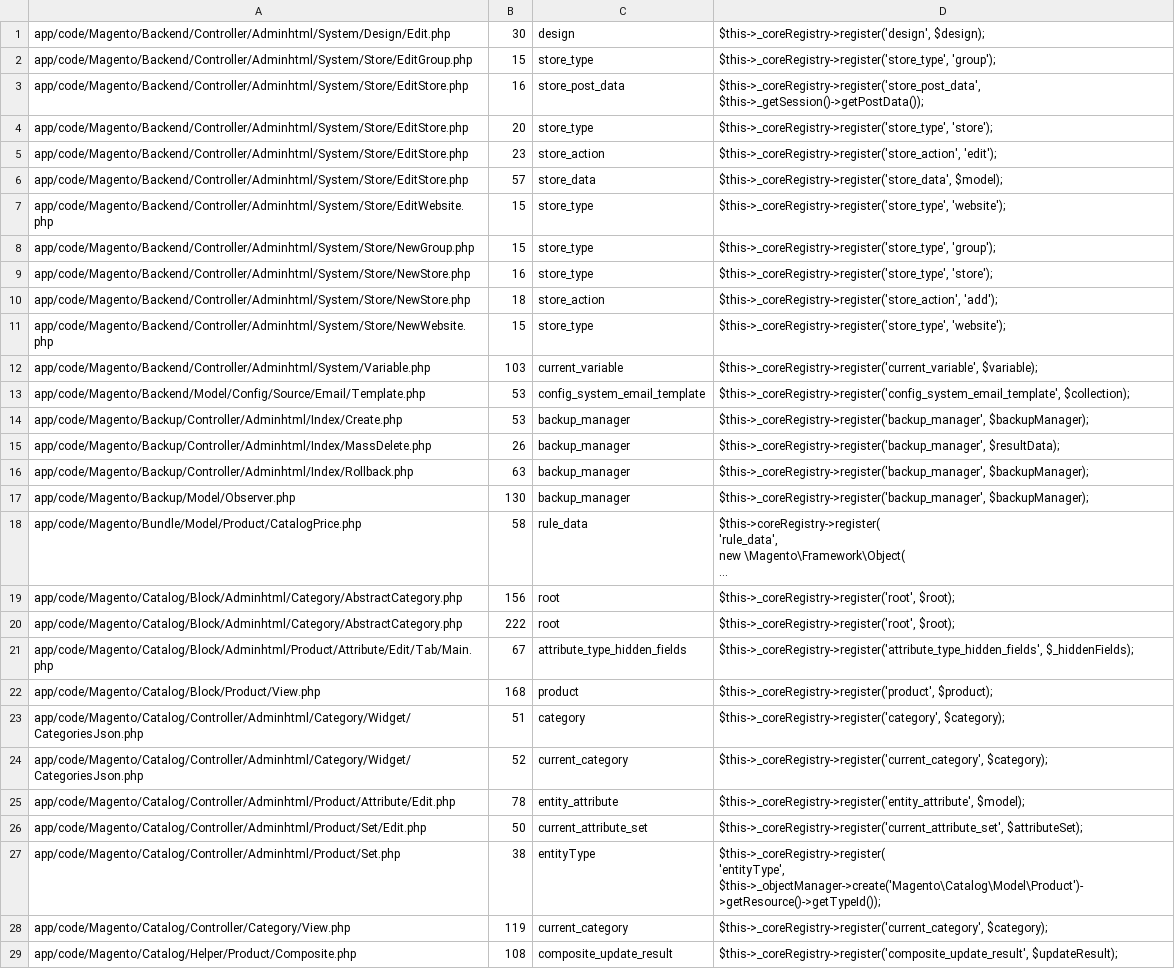
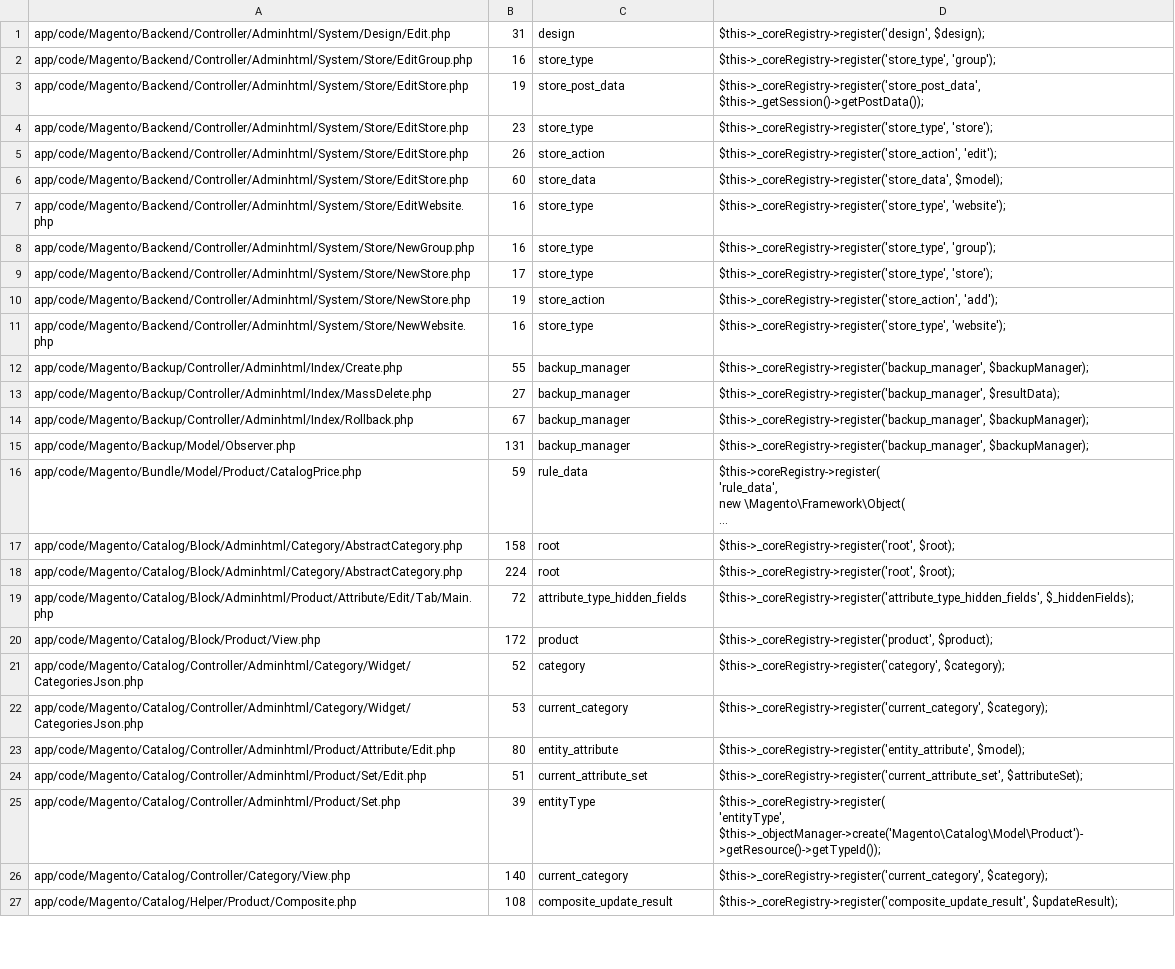
Before and after one commit to SchumacherFM/blog-cs, a CSV file: static/magento2/register_app.csv, drawn as a sheet; only a part is shown; long unchanged cells end in …; removed rows and columns are numbered as before the commit, all else as after; the diff covers the shown part only; the diff names each change by its address in the sheet, - before the commit and + after, or states it on an @@ line.

```diff
--- a/static/magento2/register_app.csv
+++ b/static/magento2/register_app.csv
-B1: 30
+B1: 31
-B2: 15
+B2: 16
-B3: 16
+B3: 19
-B4: 20
+B4: 23
-B5: 23
+B5: 26
-B6: 57
+B6: 60
-B7:B8: 15
+B7:B8: 16
-B9: 16
+B9: 17
-B10: 18
+B10: 19
-B11: 15
+B11: 16
-row 12: app/code/Magento/Backend/Controller/Adminhtml/System/Variable.php | 103 | current_variable | $this->_coreRegistry->register('current_variable', $variable);
-row 13: app/code/Magento/Backend/Model/Config/Source/Email/Template.php | 53 | config_system_email_template | $this->_coreRegistry->register('config_system_email_template', $collection);
-B12: 53
+B12: 55
-B13: 26
+B13: 27
-B14: 63
+B14: 67
-B15: 130
+B15: 131
-B16: 58
+B16: 59
-B17: 156
+B17: 158
-B18: 222
+B18: 224
-B19: 67
+B19: 72
-B20: 168
+B20: 172
-B21: 51
+B21: 52
-B22: 52
+B22: 53
-B23: 78
+B23: 80
-B24: 50
+B24: 51
-B25: 38
+B25: 39
-B26: 119
+B26: 140
```
Also changed, not shown: 3 added rows, 2 removed rows and 99 edited cells elsewhere in this file, static/magento2/events_app.csv, static/magento2/events_js.csv, 5 other files.
